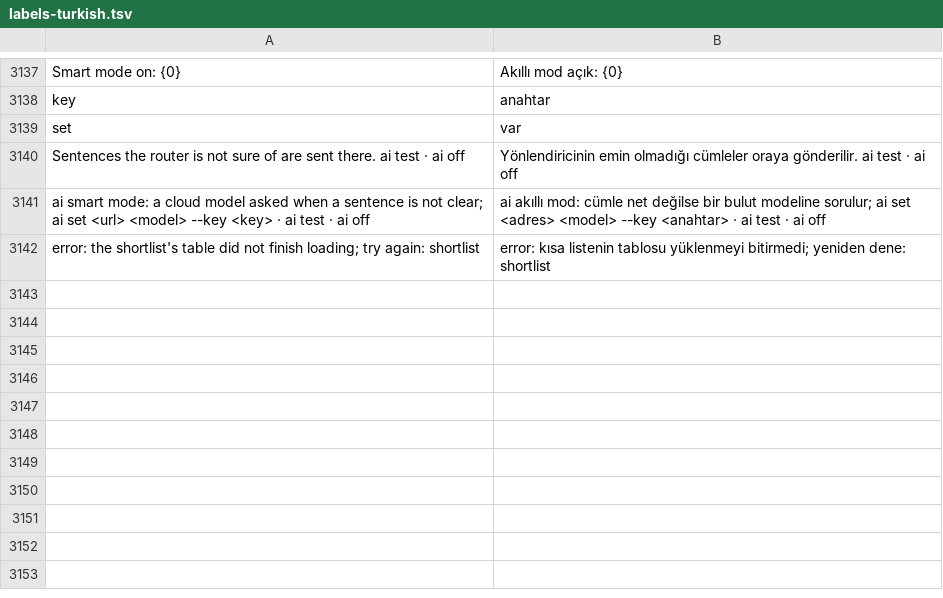
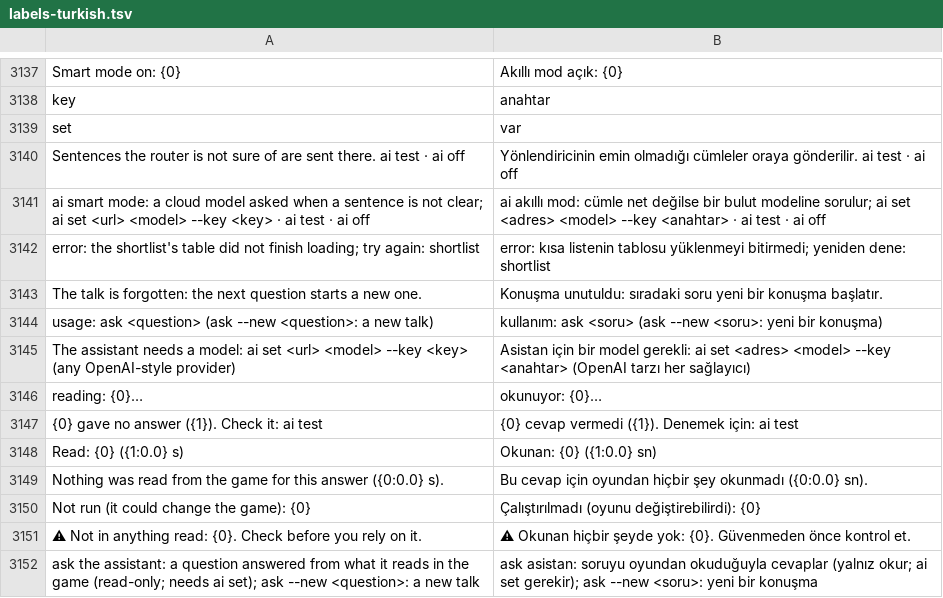
Before and after one commit to farukkavlak/fm-cli, a TSV file: cli/fm/labels-turkish.tsv, drawn as a sheet; only a part is shown, gaps mark what is left out; the diff names each change by its address in the sheet, - before the commit and + after, or states it on an @@ line.

```diff
--- a/cli/fm/labels-turkish.tsv
+++ b/cli/fm/labels-turkish.tsv
+row 3143: The talk is forgotten: the next question starts a new one. | Konuşma unutuldu: sıradaki soru yeni bir konuşma başlatır.
+row 3144: usage: ask <question> (ask --new <question>: a new talk) | kullanım: ask <soru> (ask --new <soru>: yeni bir konuşma)
+row 3145: The assistant needs a model: ai set <url> <model> --key <key> (any OpenAI-style provider) | Asistan için bir model gerekli: ai set <adres> <model> --key <anahtar> (OpenAI tarzı her sağlayıcı)
+row 3146: reading: {0}… | okunuyor: {0}…
+row 3147: {0} gave no answer ({1}). Check it: ai test | {0} cevap vermedi ({1}). Denemek için: ai test
+row 3148: Read: {0} ({1:0.0} s) | Okunan: {0} ({1:0.0} sn)
+row 3149: Nothing was read from the game for this answer ({0:0.0} s). | Bu cevap için oyundan hiçbir şey okunmadı ({0:0.0} sn).
+row 3150: Not run (it could change the game): {0} | Çalıştırılmadı (oyunu değiştirebilirdi): {0}
+row 3151: ⚠ Not in anything read: {0}. Check before you rely on it. | ⚠ Okunan hiçbir şeyde yok: {0}. Güvenmeden önce kontrol et.
+row 3152: ask the assistant: a question answered from what it reads in the game (read-only; needs ai set); ask --new <question>: a new talk | ask asistan: soruyu oyundan okuduğuyla cevaplar (yalnız okur; ai set gerekir); ask --new <soru>: yeni bir konuşma
```
Also changed, not shown: docs/reference/identities.tsv, 22 other files.
